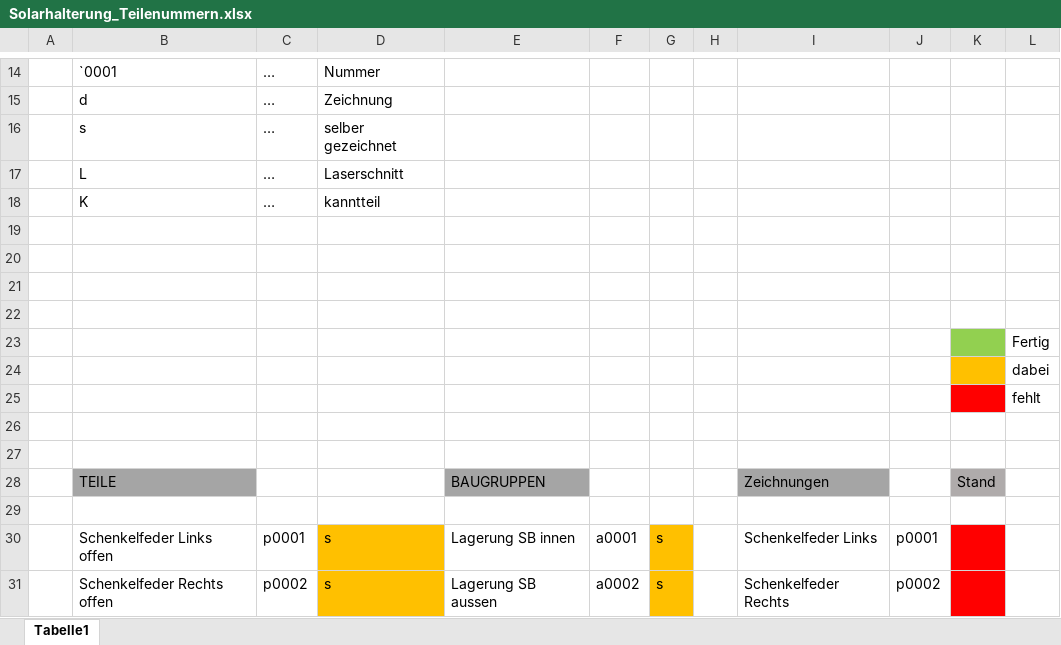
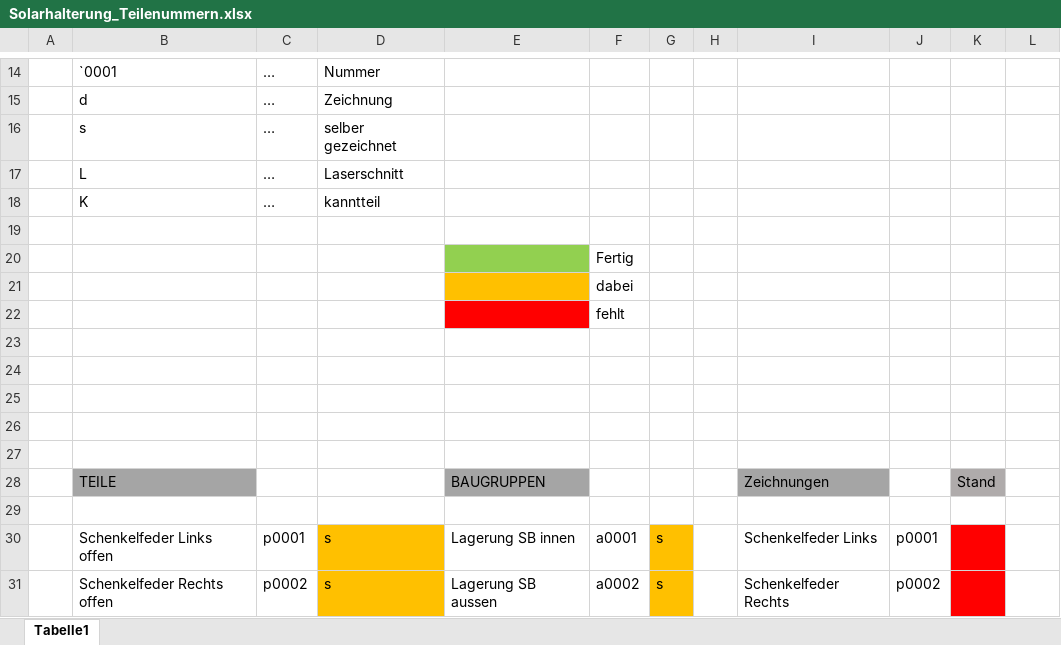
Before and after one commit to SchauerA/Maturaprojekt, an Excel workbook: Solarhalterung_Teilenummern.xlsx, sheet Tabelle1, drawn as a sheet; only a part is shown, gaps mark what is left out; values as stored, in another font and other column widths than the file's, no borders; removed rows and columns are numbered as before the commit, all else as after; the diff names each change by its address in the sheet, - before the commit and + after, or states it on an @@ line.

```diff
--- a/Solarhalterung_Teilenummern.xlsx (sheet Tabelle1)
+++ b/Solarhalterung_Teilenummern.xlsx (sheet Tabelle1)
+row 20:  |  |  |  |  | Fertig
+row 21:  |  |  |  |  | dabei
+row 22:  |  |  |  |  | fehlt
-row 23:  |  |  |  |  |  |  |  |  |  |  | Fertig
-row 24:  |  |  |  |  |  |  |  |  |  |  | dabei
-row 25:  |  |  |  |  |  |  |  |  |  |  | fehlt
```
Also changed, not shown: 38 other files.
